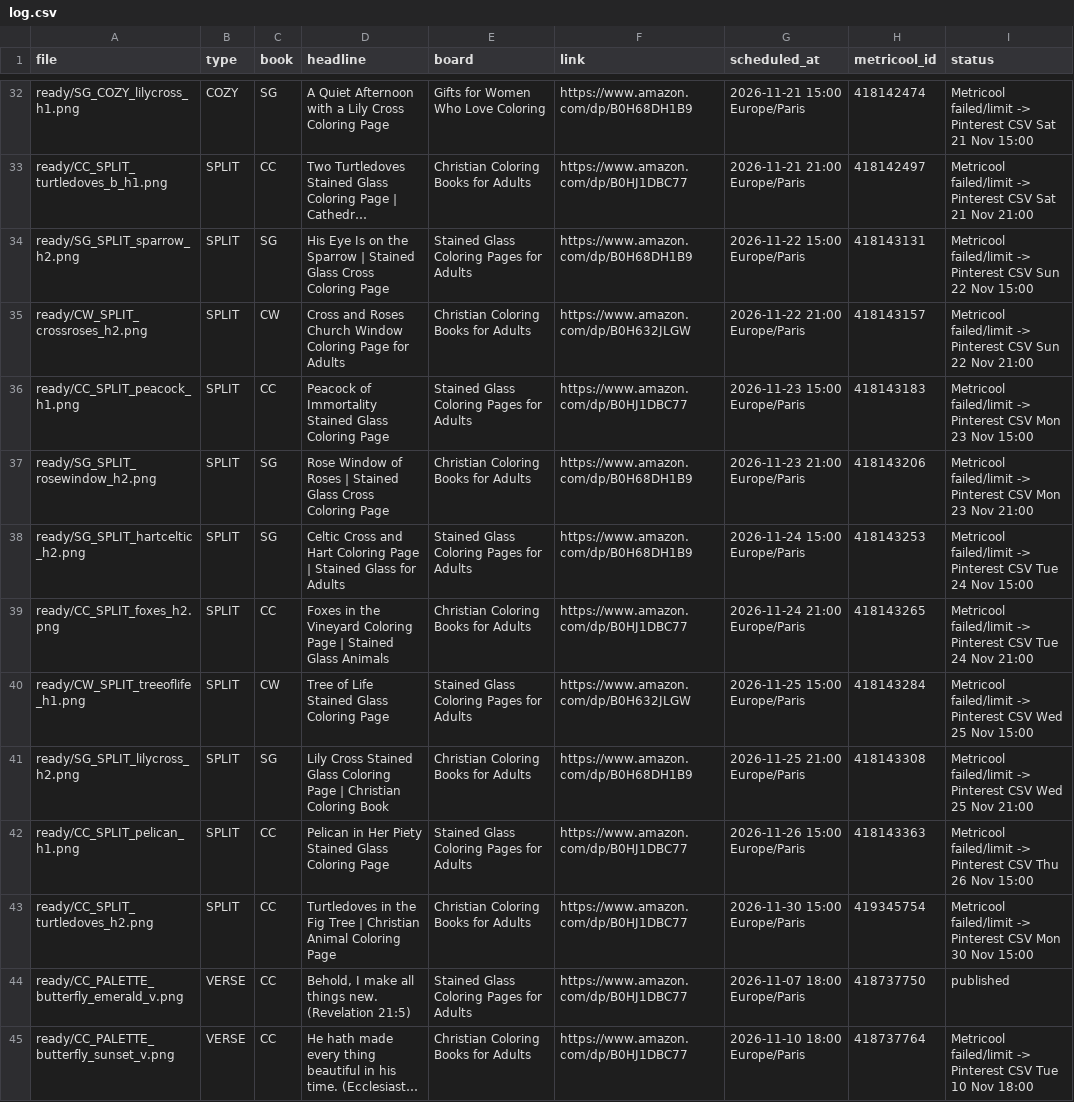
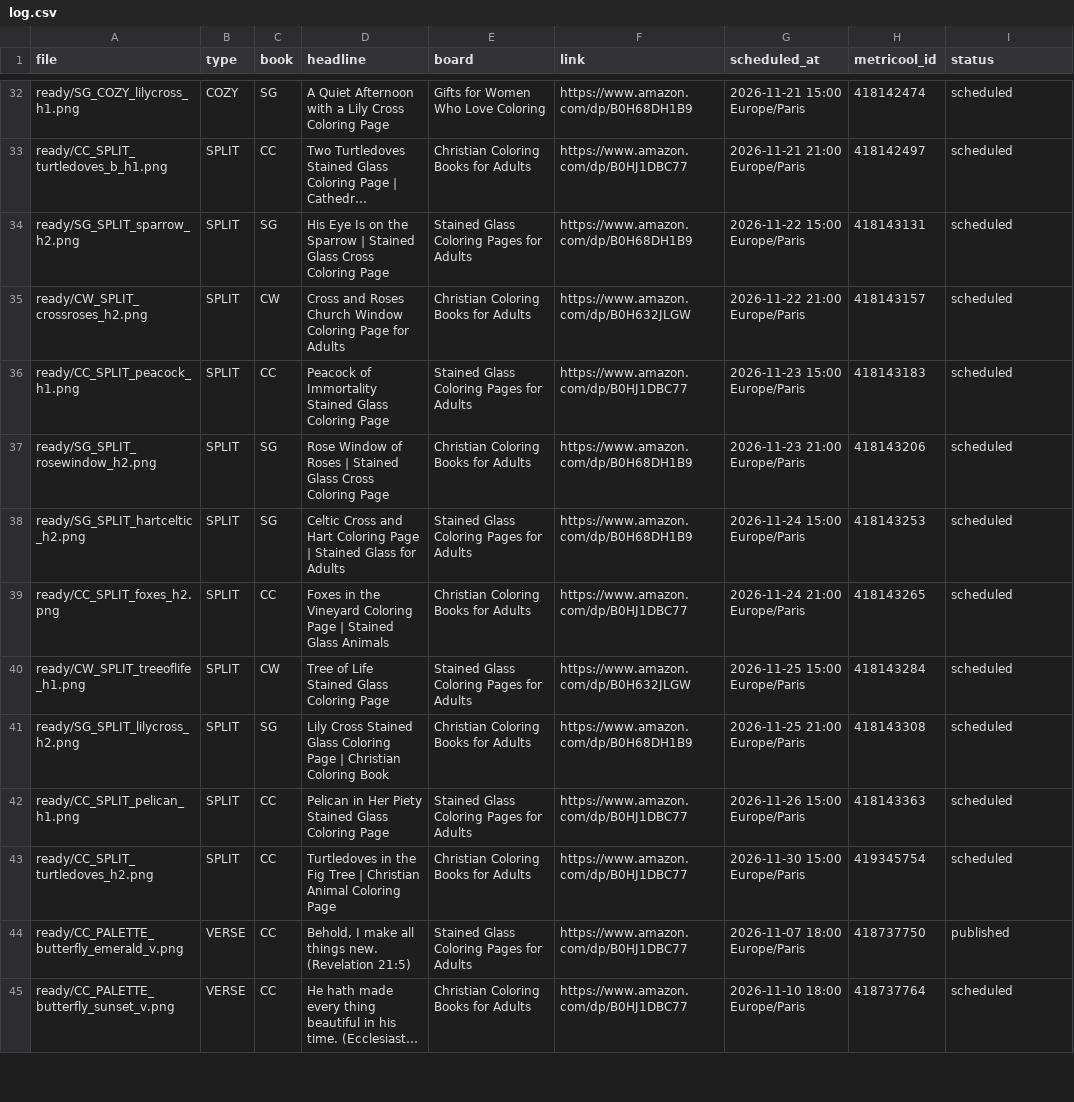
Before and after one commit to stillglass-studio/thk-media, a CSV file: stillglass-pins/log.csv, drawn as a sheet; only a part is shown, gaps mark what is left out; long unchanged cells end in …; the diff covers the shown part only; the diff names each change by its address in the sheet, - before the commit and + after, or states it on an @@ line.

```diff
--- a/stillglass-pins/log.csv
+++ b/stillglass-pins/log.csv
-I32 (status): Metricool failed/limit -> Pinterest CSV Sat 21 Nov 15:00
+I32 (status): scheduled
-I33 (status): Metricool failed/limit -> Pinterest CSV Sat 21 Nov 21:00
+I33 (status): scheduled
-I34 (status): Metricool failed/limit -> Pinterest CSV Sun 22 Nov 15:00
+I34 (status): scheduled
-I35 (status): Metricool failed/limit -> Pinterest CSV Sun 22 Nov 21:00
+I35 (status): scheduled
-I36 (status): Metricool failed/limit -> Pinterest CSV Mon 23 Nov 15:00
+I36 (status): scheduled
-I37 (status): Metricool failed/limit -> Pinterest CSV Mon 23 Nov 21:00
+I37 (status): scheduled
-I38 (status): Metricool failed/limit -> Pinterest CSV Tue 24 Nov 15:00
+I38 (status): scheduled
-I39 (status): Metricool failed/limit -> Pinterest CSV Tue 24 Nov 21:00
+I39 (status): scheduled
-I40 (status): Metricool failed/limit -> Pinterest CSV Wed 25 Nov 15:00
+I40 (status): scheduled
-I41 (status): Metricool failed/limit -> Pinterest CSV Wed 25 Nov 21:00
+I41 (status): scheduled
-I42 (status): Metricool failed/limit -> Pinterest CSV Thu 26 Nov 15:00
+I42 (status): scheduled
-I43 (status): Metricool failed/limit -> Pinterest CSV Mon 30 Nov 15:00
+I43 (status): scheduled
-I45 (status): Metricool failed/limit -> Pinterest CSV Tue 10 Nov 18:00
+I45 (status): scheduled
```
Also changed, not shown: 90 edited cells elsewhere in this file, 9 other files.
